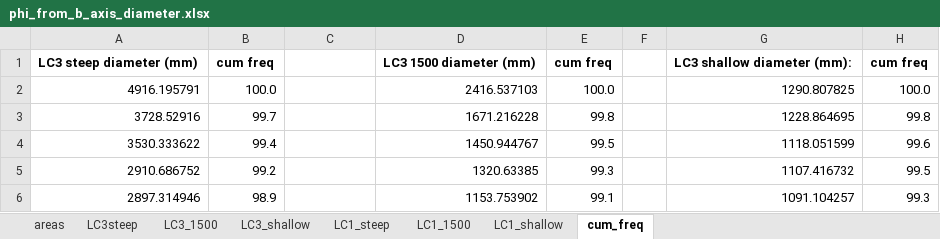
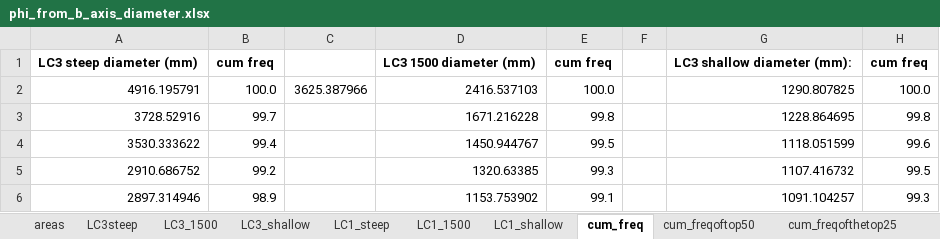
Before and after one commit to sanderson1618/flood-project, an Excel workbook: data/phi_from_b_axis_diameter.xlsx, sheet cum_freq, drawn as a sheet; only a part is shown; values as stored, in another font and other column widths than the file's, no borders; charts and pictures not drawn; the diff names each change by its address in the sheet, - before the commit and + after, or states it on an @@ line.

```diff
--- a/data/phi_from_b_axis_diameter.xlsx (sheet cum_freq)
+++ b/data/phi_from_b_axis_diameter.xlsx (sheet cum_freq)
+sheet tab: cum_freqoftop50
+sheet tab: cum_freqofthetop25
-C2: (empty)
+C2: 3625.387966
```
Also changed, not shown: charts or pictures, data/chi_vs_sed_size_stats.xlsx, 2 other files.
